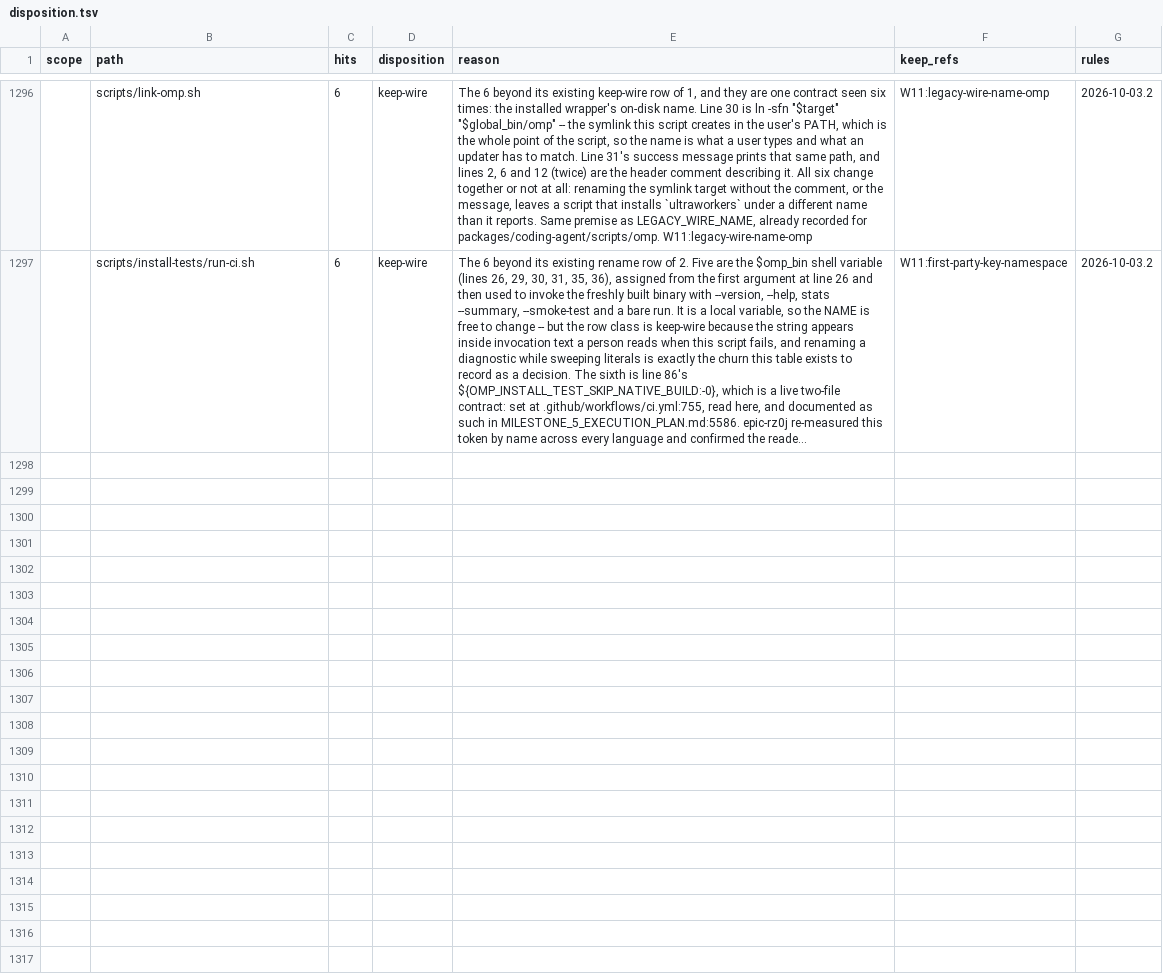
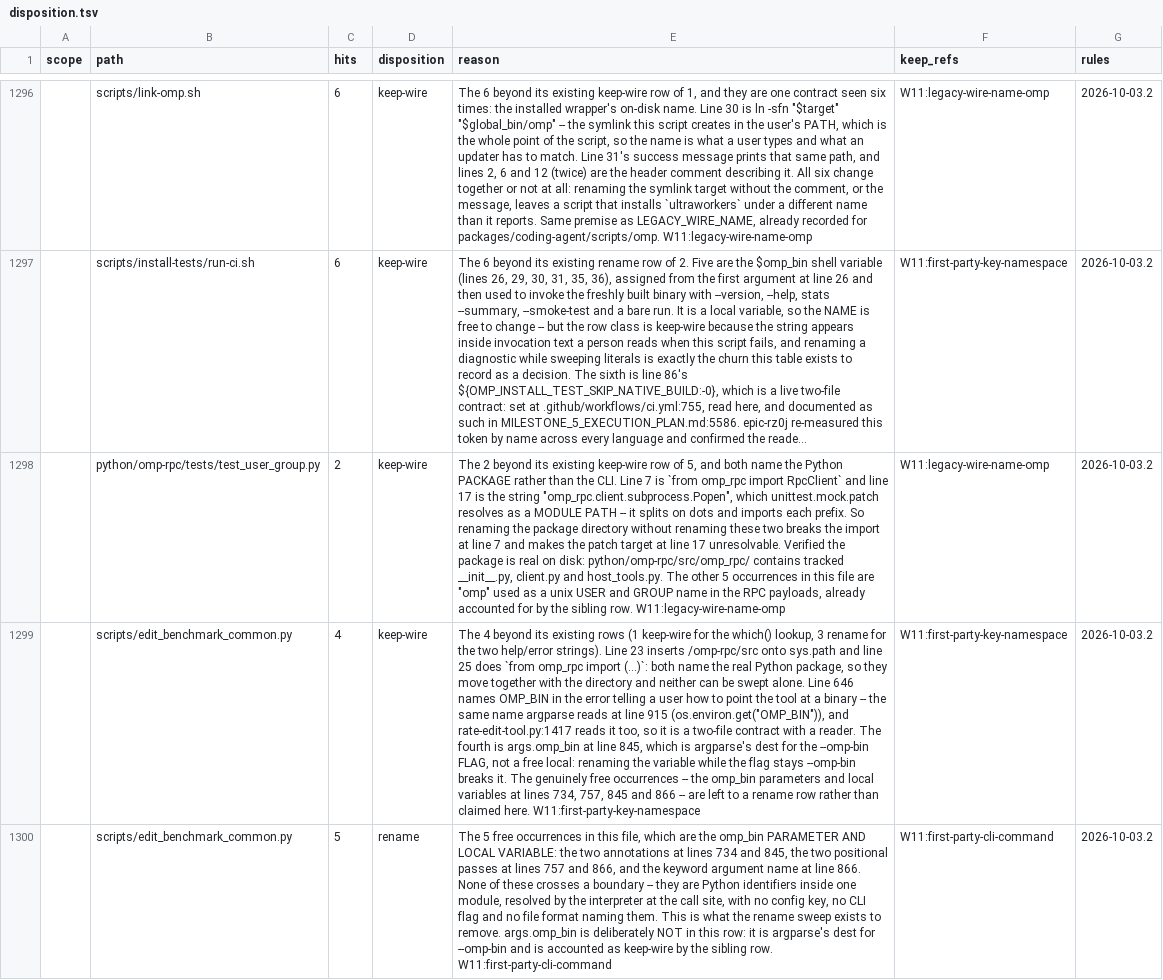
Before and after one commit to ultrabuilders/ultraworkers, a TSV file: scripts/rename/disposition.tsv, drawn as a sheet; only a part is shown, gaps mark what is left out; long unchanged cells end in …; the diff covers the shown part only; the diff names each change by its address in the sheet, - before the commit and + after, or states it on an @@ line.

```diff
--- a/scripts/rename/disposition.tsv
+++ b/scripts/rename/disposition.tsv
+row 1298:  | python/omp-rpc/tests/test_user_group.py | 2 | keep-wire | The 2 beyond its existing keep-wire row of 5, and both name the Python PACKAGE rather than the CLI. Line 7 is `from omp_rpc import RpcClient` and line 17 is the string "omp_rpc.client.subprocess.Popen", which unittest.mock.patch resolves as a MODULE PATH -- it splits on dots and imports each prefix. So renaming the package directory without renaming these two breaks the import at line 7 and makes the patch target at line 17 unresolvable. Verified the package is real on disk: python/omp-rpc/src/omp_rpc/ contains tracked __init__.py, client.py and host_tools.py. The other 5 occurrences in this file are "omp" used as a unix USER and GROUP name in the RPC payloads, already accounted for by the sibling row. W11:legacy-wire-name-omp | W11:legacy-wire-name-omp | 2026-10-03.2
+row 1299:  | scripts/edit_benchmark_common.py | 4 | keep-wire | The 4 beyond its existing rows (1 keep-wire for the which() lookup, 3 rename for the two help/error strings). Line 23 inserts /omp-rpc/src onto sys.path and line 25 does `from omp_rpc import (...)`: both name the real Python package, so they move together with the directory and neither can be swept alone. Line 646 names OMP_BIN in the error telling a user how to point the tool at a binary -- the same name argparse reads at line 915 (os.environ.get("OMP_BIN")), and rate-edit-tool.py:1417 reads it too, so it is a two-file contract with a reader. The fourth is args.omp_bin at line 845, which is argparse's dest for the --omp-bin FLAG, not a free local: renaming the variable while the flag stays --omp-bin breaks it. The genuinely free occurrences -- the omp_bin parameters and local variables at lines 734, 757, 845 and 866 -- are left to a rename row rather than claimed here. W11:first-party-key-namespace | W11:first-party-key-namespace | 2026-10-03.2
+row 1300:  | scripts/edit_benchmark_common.py | 5 | rename | The 5 free occurrences in this file, which are the omp_bin PARAMETER AND LOCAL VARIABLE: the two annotations at lines 734 and 845, the two positional passes at lines 757 and 866, and the keyword argument name at line 866. None of these crosses a boundary -- they are Python identifiers inside one module, resolved by the interpreter at the call site, with no config key, no CLI flag and no file format naming them. This is what the rename sweep exists to remove. args.omp_bin is deliberately NOT in this row: it is argparse's dest for --omp-bin and is accounted as keep-wire by the sibling row. W11:first-party-cli-command | W11:first-party-cli-command | 2026-10-03.2
```
Also changed, not shown: 2 added rows elsewhere in this file.
